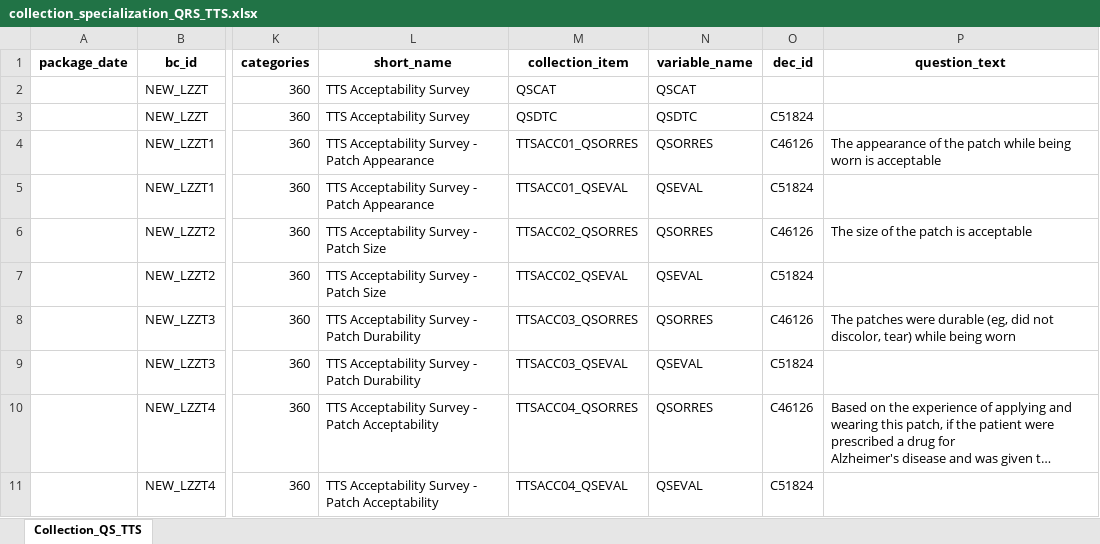
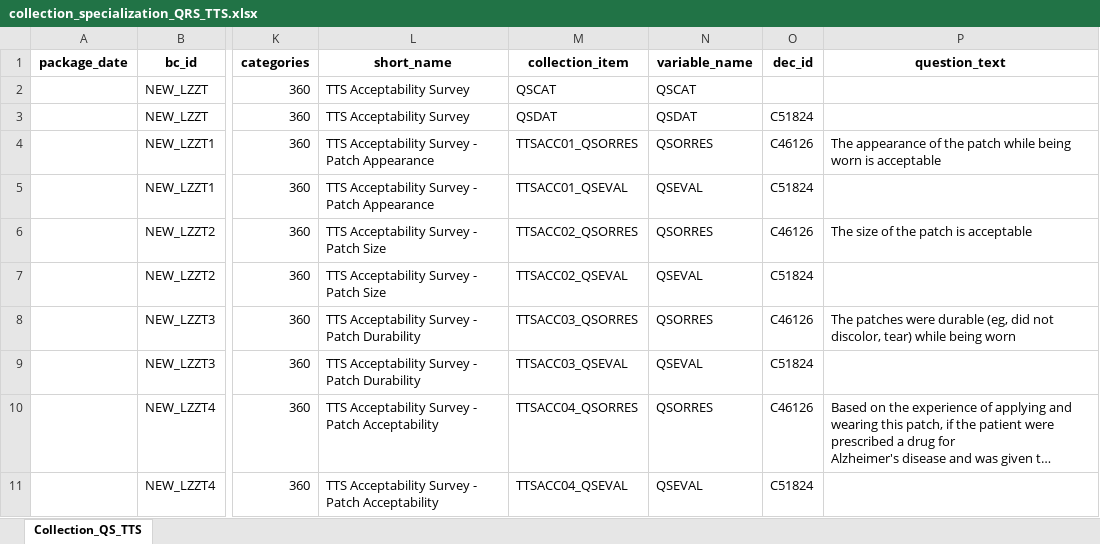
Before and after one commit to cdisc-org/COSMoS, an Excel workbook: curation/draft/collection/collection_specialization_QRS_TTS.xlsx, sheet Collection_QS_TTS, drawn as a sheet; only a part is shown, gaps mark what is left out; long unchanged cells end in …; values as stored, in another font and other column widths than the file's, no borders; the diff names each change by its address in the sheet, - before the commit and + after, or states it on an @@ line.

Commit message:
Changed --DTC to --DAT

```diff
--- a/curation/draft/collection/collection_specialization_QRS_TTS.xlsx (sheet Collection_QS_TTS)
+++ b/curation/draft/collection/collection_specialization_QRS_TTS.xlsx (sheet Collection_QS_TTS)
-M3 (collection_item): QSDTC
+M3 (collection_item): QSDAT
-N3 (variable_name): QSDTC
+N3 (variable_name): QSDAT
```
